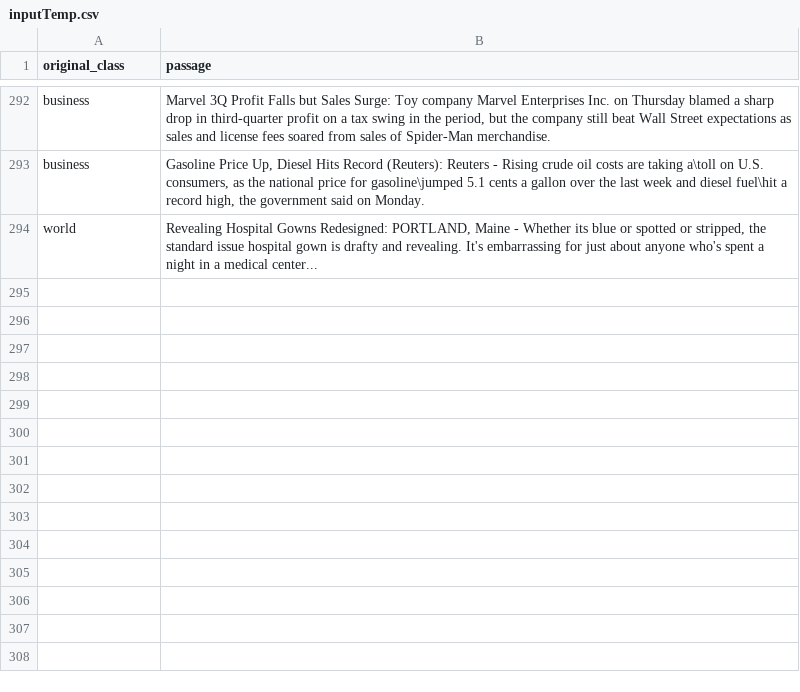
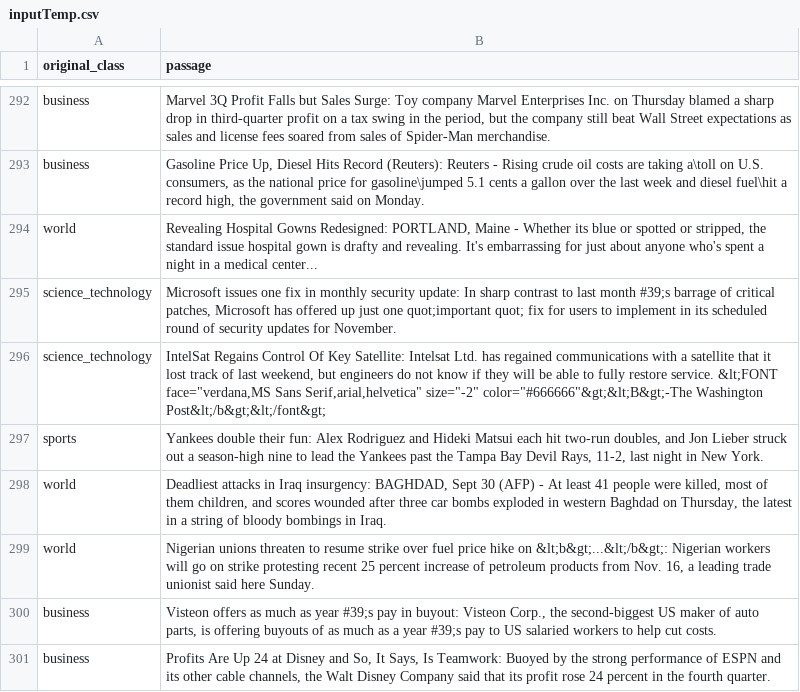
Before and after one commit to Dr-Mohamed-Gamal/Bootcamp, a CSV file: self-guided-labs/Day-2/lab-07-Text-Classification-Using-watsonai/temp/inputTemp.csv, drawn as a sheet; only a part is shown, gaps mark what is left out; the diff names each change by its address in the sheet, - before the commit and + after, or states it on an @@ line.

```diff
--- a/self-guided-labs/Day-2/lab-07-Text-Classification-Using-watsonai/temp/inputTemp.csv
+++ b/self-guided-labs/Day-2/lab-07-Text-Classification-Using-watsonai/temp/inputTemp.csv
+row 295: science_technology | Microsoft issues one fix in monthly security update: In sharp contrast to last month #39;s barrage of critical patches, Microsoft has offered up just one quot;important quot; fix for users to implement in its scheduled round of security updates for November.
+row 296: science_technology | IntelSat Regains Control Of Key Satellite: Intelsat Ltd. has regained communications with a satellite that it lost track of last weekend, but engineers do not know if they will be able to fully restore service. &lt;FONT face="verdana,MS Sans Serif,arial,helvetica" size="-2" color="#666666"&gt;&lt;B&gt;-The Washington Post&lt;/b&gt;&lt;/font&gt;
+row 297: sports | Yankees double their fun: Alex Rodriguez and Hideki Matsui each hit two-run doubles, and Jon Lieber struck out a season-high nine to lead the Yankees past the Tampa Bay Devil Rays, 11-2, last night in New York.
+row 298: world | Deadliest attacks in Iraq insurgency: BAGHDAD, Sept 30 (AFP) - At least 41 people were killed, most of them children, and scores wounded after three car bombs exploded in western Baghdad on Thursday, the latest in a string of bloody bombings in Iraq.
+row 299: world | Nigerian unions threaten to resume strike over fuel price hike on &lt;b&gt;...&lt;/b&gt;: Nigerian workers will go on strike protesting recent 25 percent increase of petroleum products from Nov. 16, a leading trade unionist said here Sunday.
+row 300: business | Visteon offers as much as year #39;s pay in buyout: Visteon Corp., the second-biggest US maker of auto parts, is offering buyouts of as much as a year #39;s pay to US salaried workers to help cut costs.
+row 301: business | Profits Are Up 24 at Disney and So, It Says, Is Teamwork: Buoyed by the strong performance of ESPN and its other cable channels, the Walt Disney Company said that its profit rose 24 percent in the fourth quarter.
```
Also changed, not shown: 8 other files.
